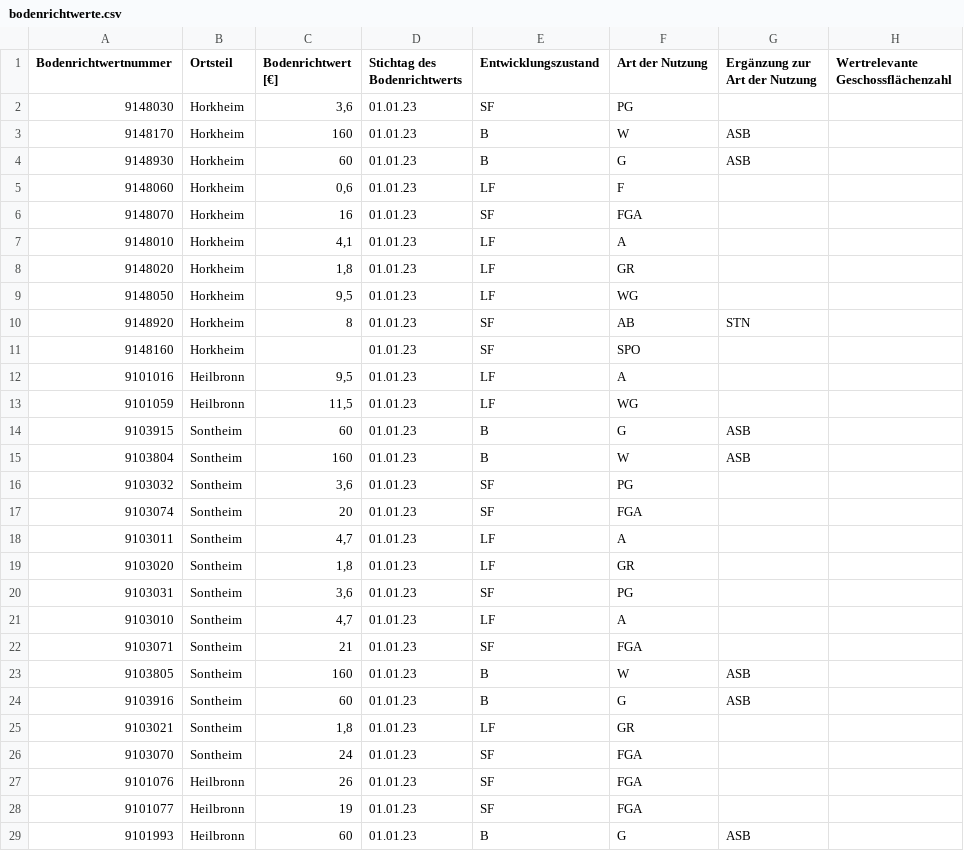
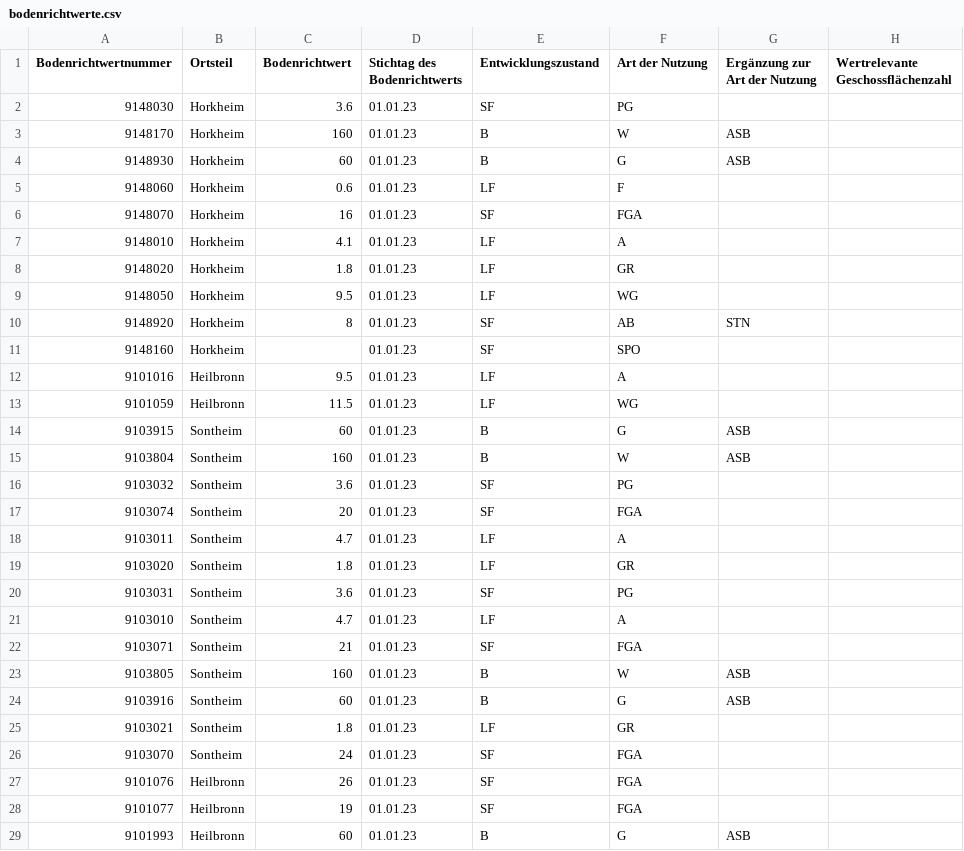
Before and after one commit to 42magarine/WurzelWertErmittlung, a CSV file: bodenrichtwerte.csv, drawn as a sheet; only a part is shown; the diff covers the shown part only; the diff names each change by its address in the sheet, - before the commit and + after, or states it on an @@ line.

Commit message:
change bodenrichtwert.csv

```diff
--- a/bodenrichtwerte.csv
+++ b/bodenrichtwerte.csv
-C1: Bodenrichtwert [€]
+C1: Bodenrichtwert
-C2 (Bodenrichtwert): 3,6
+C2 (Bodenrichtwert): 3.6
-C5 (Bodenrichtwert): 0,6
+C5 (Bodenrichtwert): 0.6
-C7 (Bodenrichtwert): 4,1
+C7 (Bodenrichtwert): 4.1
-C8 (Bodenrichtwert): 1,8
+C8 (Bodenrichtwert): 1.8
-C9 (Bodenrichtwert): 9,5
+C9 (Bodenrichtwert): 9.5
-C12 (Bodenrichtwert): 9,5
+C12 (Bodenrichtwert): 9.5
-C13 (Bodenrichtwert): 11,5
+C13 (Bodenrichtwert): 11.5
-C16 (Bodenrichtwert): 3,6
+C16 (Bodenrichtwert): 3.6
-C18 (Bodenrichtwert): 4,7
+C18 (Bodenrichtwert): 4.7
-C19 (Bodenrichtwert): 1,8
+C19 (Bodenrichtwert): 1.8
-C20 (Bodenrichtwert): 3,6
+C20 (Bodenrichtwert): 3.6
-C21 (Bodenrichtwert): 4,7
+C21 (Bodenrichtwert): 4.7
-C25 (Bodenrichtwert): 1,8
+C25 (Bodenrichtwert): 1.8
```
Also changed, not shown: 66 edited cells elsewhere in this file.
